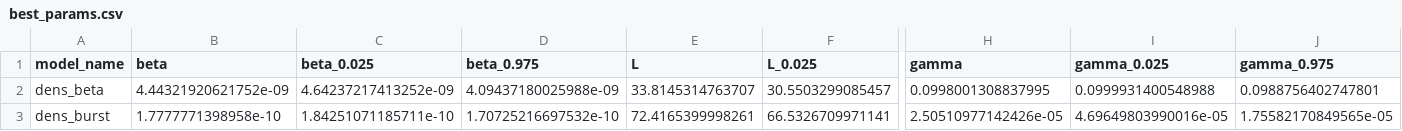
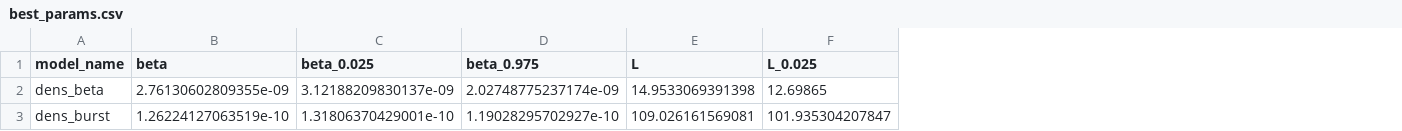
Before and after one commit to qleclerc/mrsa_transduction, a CSV file: Fitting/best_params.csv, drawn as a sheet; only a part is shown, gaps mark what is left out; the diff covers the shown part only; the diff names each change by its address in the sheet, - before the commit and + after, or states it on an @@ line.

```diff
--- a/Fitting/best_params.csv
+++ b/Fitting/best_params.csv
-column H (gamma), rows 2-3: 0.0998001308837995 | 2.50510977142426e-05
-column I (gamma_0.025), rows 2-3: 0.0999931400548988 | 4.69649803990016e-05
-column J (gamma_0.975), rows 2-3: 0.0988756402747801 | 1.75582170849565e-05
-B2 (beta): 4.44321920621752e-09
+B2 (beta): 2.76130602809355e-09
-C2 (beta_0.025): 4.64237217413252e-09
+C2 (beta_0.025): 3.12188209830137e-09
-D2 (beta_0.975): 4.09437180025988e-09
+D2 (beta_0.975): 2.02748775237174e-09
-E2 (L): 33.8145314763707
+E2 (L): 14.9533069391398
-F2 (L_0.025): 30.5503299085457
+F2 (L_0.025): 12.69865
-B3 (beta): 1.7777771398958e-10
+B3 (beta): 1.26224127063519e-10
-C3 (beta_0.025): 1.84251071185711e-10
+C3 (beta_0.025): 1.31806370429001e-10
-D3 (beta_0.975): 1.70725216697532e-10
+D3 (beta_0.975): 1.19028295702927e-10
-E3 (L): 72.4165399998261
+E3 (L): 109.026161569081
-F3 (L_0.025): 66.5326709971141
+F3 (L_0.025): 101.935304207847
```
Also changed, not shown: 62 edited cells elsewhere in this file, 13 other files.
